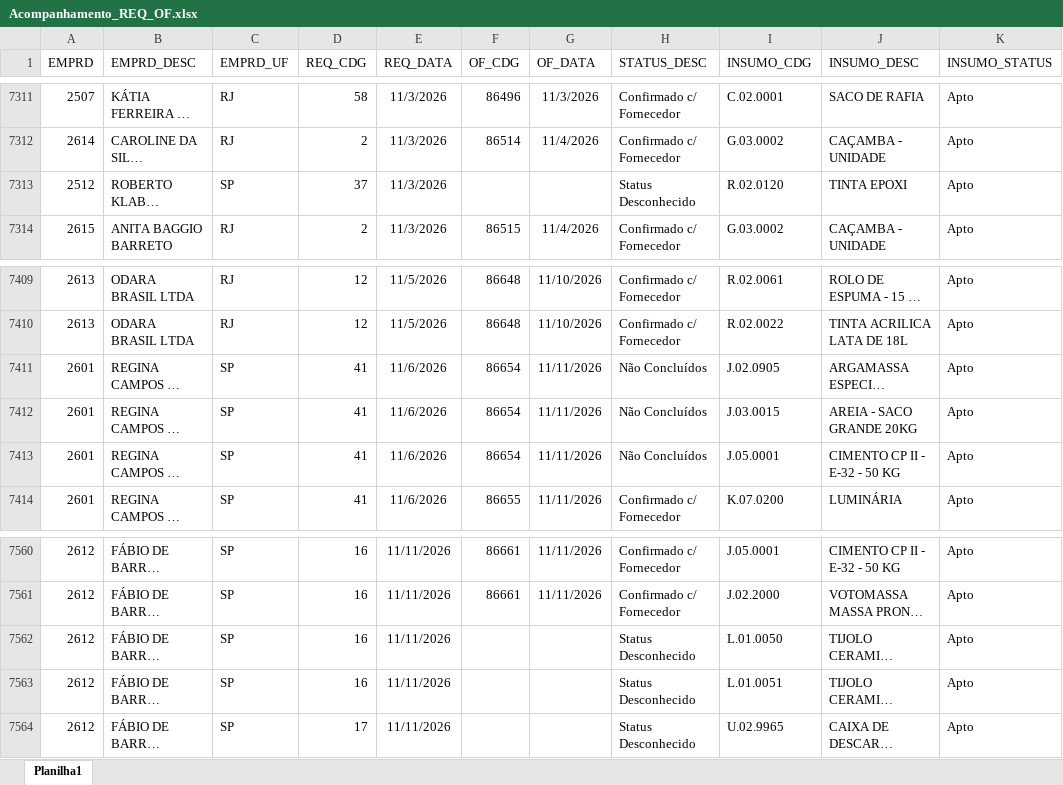
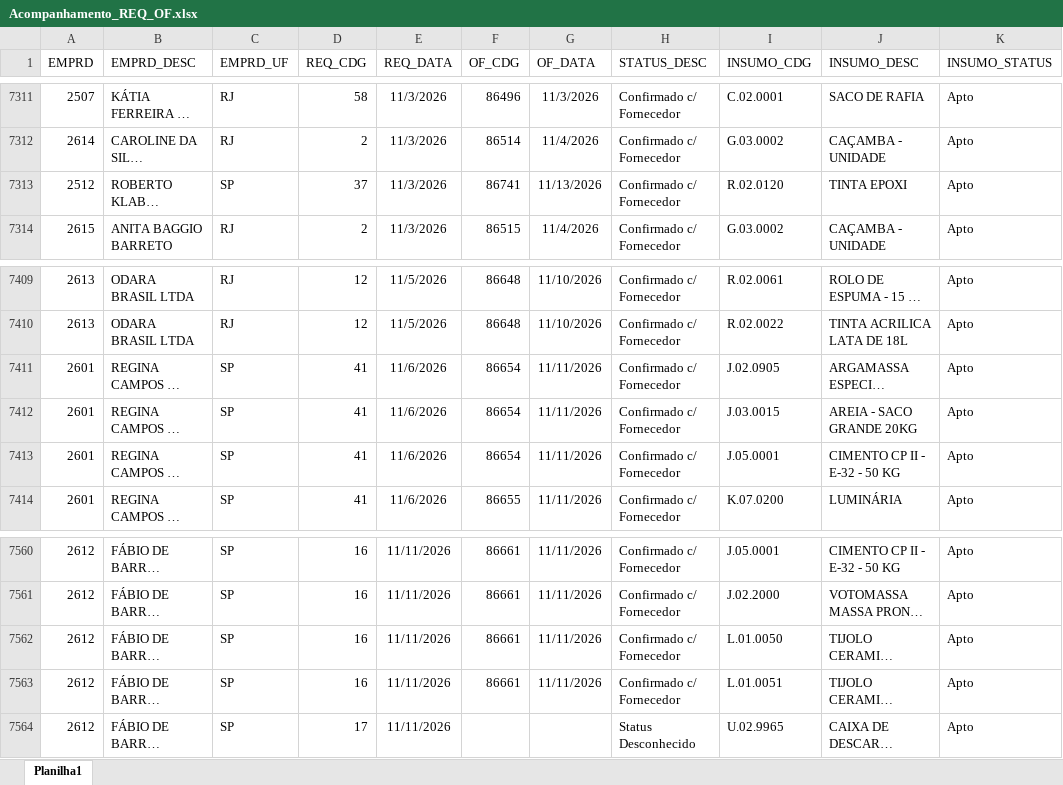
Before and after one commit to Mgiglio98/acompanhamento-requisicoes, an Excel workbook: Acompanhamento_REQ_OF.xlsx, sheet Planilha1, drawn as a sheet; only a part is shown, gaps mark what is left out; long unchanged cells end in …; values as stored, in another font and other column widths than the file's, no borders; the diff covers the shown part only; the diff names each change by its address in the sheet, - before the commit and + after, or states it on an @@ line.

```diff
--- a/Acompanhamento_REQ_OF.xlsx (sheet Planilha1)
+++ b/Acompanhamento_REQ_OF.xlsx (sheet Planilha1)
-F7313 (OF_CDG): (empty)
+F7313 (OF_CDG): 86741
-G7313 (OF_DATA): (empty)
+G7313 (OF_DATA): 11/13/2026
-H7313 (STATUS_DESC): Status Desconhecido
+H7313 (STATUS_DESC): Confirmado c/ Fornecedor
-H7411:H7413 (STATUS_DESC): Não Concluídos
+H7411:H7413 (STATUS_DESC): Confirmado c/ Fornecedor
-F7562:F7563 (OF_CDG): (empty)
+F7562:F7563 (OF_CDG): 86661
-G7562:G7563 (OF_DATA): (empty)
+G7562:G7563 (OF_DATA): 11/11/2026
-H7562:H7563 (STATUS_DESC): Status Desconhecido
+H7562:H7563 (STATUS_DESC): Confirmado c/ Fornecedor
```
Also changed, not shown: 9 added rows, 9 removed rows and 35 edited cells elsewhere in this sheet.
